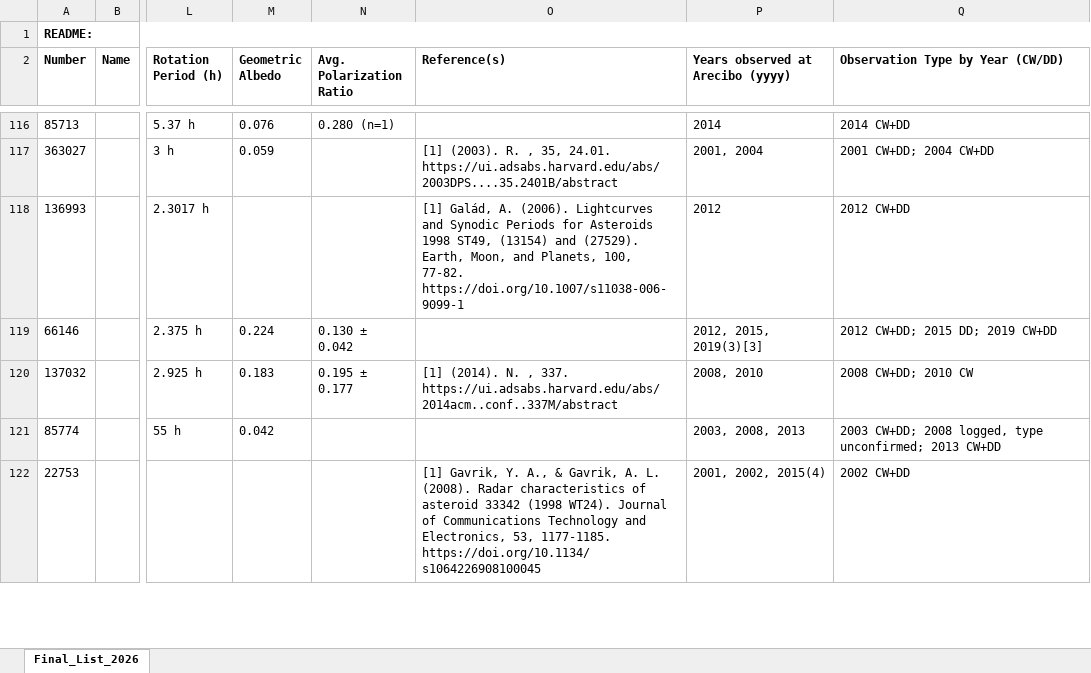
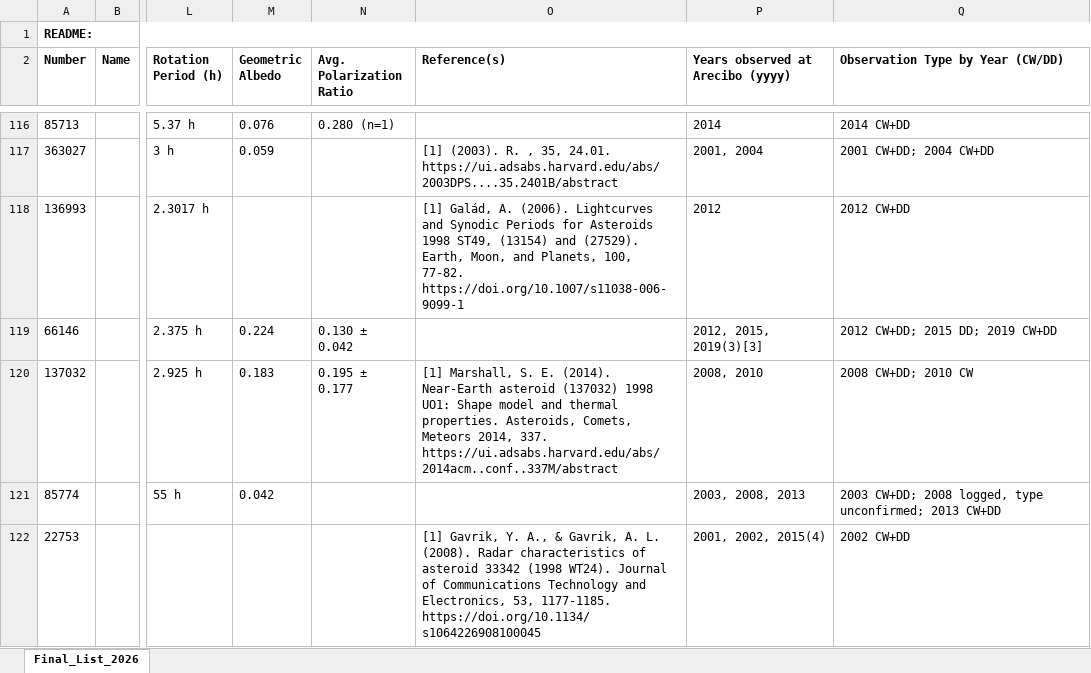
Before and after one commit to luchananda/LPI-Arecibo-data, an Excel workbook: FINAL_LIST_2026.xlsx, sheet Final_List_2026, drawn as a sheet; only a part is shown, gaps mark what is left out; values as stored, in another font and other column widths than the file's, no borders; the diff covers the shown part only; the diff names each change by its address in the sheet, - before the commit and + after, or states it on an @@ line.

Commit message:
Fix H-magnitude sort, reference sorting/attribution, rotation units
- H (mag) column now sorts numerically instead of as a string (missing
  values sort to the end).
- Object detail popup: added a tooltip on Years Observed explaining what
  the parenthetical day-count and bracketed observing-mode-count mean.
- References in the object popup now sort by year (SBDB link stays
  pinned first).
- Rotation Period values that were missing their "h" unit (573 objects)
  now show it consistently.
- Reference fixes: removed a false-positive Kruzins et al. 2023 match from
  comet 300P Catalina (paper is about the Catalina Sky Survey, not the
  comet); fixed a garbled citation for 137032 (1998 UO1) to read Marshall
  (2014); for 433 Eros, attributed the two stub "blocked for automated
  fetch" placeholders to Zellner (1976) and Mitchell (1998) - the latter
  now links to its DOI instead of a JPL PDF mirror - and added a new 2025
  EPSC-DPS reference (Fernandez et al.).

```diff
--- a/FINAL_LIST_2026.xlsx (sheet Final_List_2026)
+++ b/FINAL_LIST_2026.xlsx (sheet Final_List_2026)
-O120 (Reference(s)): [1] (2014). N. , 337. https://ui.adsabs.harvard.edu/abs/2014acm..conf..337M/abstract
+O120 (Reference(s)): [1] Marshall, S. E. (2014). Near-Earth asteroid (137032) 1998 UO1: Shape model and thermal properties. Asteroids, Comets, Meteors 2014, 337. https://ui.adsabs.harvard.edu/abs/2014acm..conf..337M/abstract
```
Also changed, not shown: 2 edited cells elsewhere in this sheet, 1 other file.
